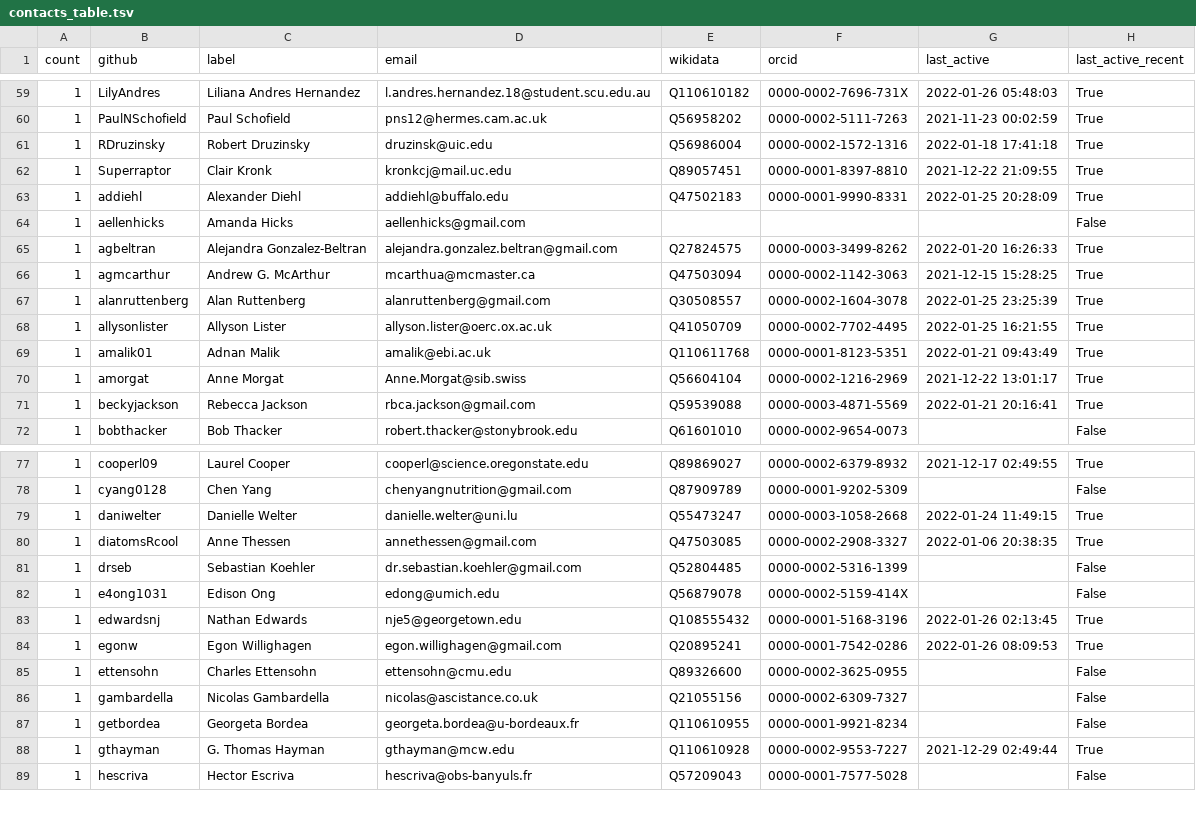
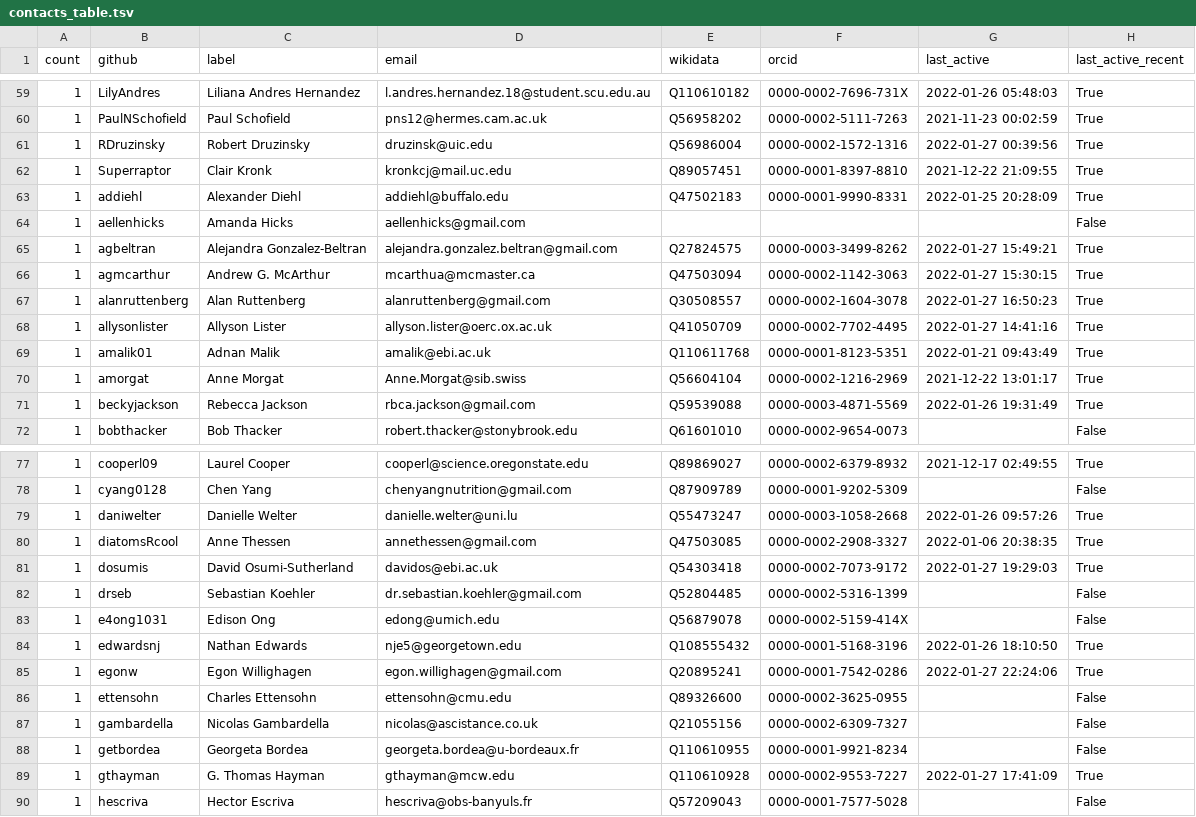
Before and after one commit to cthoyt/obo-community-health, a TSV file: data/contacts_table.tsv, drawn as a sheet; only a part is shown, gaps mark what is left out; the diff covers the shown part only.

```diff
--- a/data/contacts_table.tsv
+++ b/data/contacts_table.tsv
@@ -60,3 +60,3 @@ count	github	label	email	wikidata	orcid	last_active	last_active_recent
 1	PaulNSchofield	Paul Schofield	pns12@hermes.cam.ac.uk	Q56958202	0000-0002-5111-7263	2021-11-23 00:02:59	True
-1	RDruzinsky	Robert Druzinsky	druzinsk@uic.edu	Q56986004	0000-0002-1572-1316	2022-01-18 17:41:18	True
+1	RDruzinsky	Robert Druzinsky	druzinsk@uic.edu	Q56986004	0000-0002-1572-1316	2022-01-27 00:39:56	True
 1	Superraptor	Clair Kronk	kronkcj@mail.uc.edu	Q89057451	0000-0001-8397-8810	2021-12-22 21:09:55	True
@@ -64,9 +64,9 @@ count	github	label	email	wikidata	orcid	last_active	last_active_recent
 1	aellenhicks	Amanda Hicks	aellenhicks@gmail.com				False
-1	agbeltran	Alejandra Gonzalez-Beltran	alejandra.gonzalez.beltran@gmail.com	Q27824575	0000-0003-3499-8262	2022-01-20 16:26:33	True
-1	agmcarthur	Andrew G. McArthur	mcarthua@mcmaster.ca	Q47503094	0000-0002-1142-3063	2021-12-15 15:28:25	True
-1	alanruttenberg	Alan Ruttenberg	alanruttenberg@gmail.com	Q30508557	0000-0002-1604-3078	2022-01-25 23:25:39	True
-1	allysonlister	Allyson Lister	allyson.lister@oerc.ox.ac.uk	Q41050709	0000-0002-7702-4495	2022-01-25 16:21:55	True
+1	agbeltran	Alejandra Gonzalez-Beltran	alejandra.gonzalez.beltran@gmail.com	Q27824575	0000-0003-3499-8262	2022-01-27 15:49:21	True
+1	agmcarthur	Andrew G. McArthur	mcarthua@mcmaster.ca	Q47503094	0000-0002-1142-3063	2022-01-27 15:30:15	True
+1	alanruttenberg	Alan Ruttenberg	alanruttenberg@gmail.com	Q30508557	0000-0002-1604-3078	2022-01-27 16:50:23	True
+1	allysonlister	Allyson Lister	allyson.lister@oerc.ox.ac.uk	Q41050709	0000-0002-7702-4495	2022-01-27 14:41:16	True
 1	amalik01	Adnan Malik	amalik@ebi.ac.uk	Q110611768	0000-0001-8123-5351	2022-01-21 09:43:49	True
 1	amorgat	Anne Morgat	Anne.Morgat@sib.swiss	Q56604104	0000-0002-1216-2969	2021-12-22 13:01:17	True
-1	beckyjackson	Rebecca Jackson	rbca.jackson@gmail.com	Q59539088	0000-0003-4871-5569	2022-01-21 20:16:41	True
+1	beckyjackson	Rebecca Jackson	rbca.jackson@gmail.com	Q59539088	0000-0003-4871-5569	2022-01-26 19:31:49	True
 1	bobthacker	Bob Thacker	robert.thacker@stonybrook.edu	Q61601010	0000-0002-9654-0073		False
@@ -78,8 +78,9 @@ count	github	label	email	wikidata	orcid	last_active	last_active_recent
 1	cyang0128	Chen Yang	chenyangnutrition@gmail.com	Q87909789	0000-0001-9202-5309		False
-1	daniwelter	Danielle Welter	danielle.welter@uni.lu	Q55473247	0000-0003-1058-2668	2022-01-24 11:49:15	True
+1	daniwelter	Danielle Welter	danielle.welter@uni.lu	Q55473247	0000-0003-1058-2668	2022-01-26 09:57:26	True
 1	diatomsRcool	Anne Thessen	annethessen@gmail.com	Q47503085	0000-0002-2908-3327	2022-01-06 20:38:35	True
+1	dosumis	David Osumi-Sutherland	davidos@ebi.ac.uk	Q54303418	0000-0002-7073-9172	2022-01-27 19:29:03	True
 1	drseb	Sebastian Koehler	dr.sebastian.koehler@gmail.com	Q52804485	0000-0002-5316-1399		False
 1	e4ong1031	Edison Ong	edong@umich.edu	Q56879078	0000-0002-5159-414X		False
-1	edwardsnj	Nathan Edwards	nje5@georgetown.edu	Q108555432	0000-0001-5168-3196	2022-01-26 02:13:45	True
-1	egonw	Egon Willighagen	egon.willighagen@gmail.com	Q20895241	0000-0001-7542-0286	2022-01-26 08:09:53	True
+1	edwardsnj	Nathan Edwards	nje5@georgetown.edu	Q108555432	0000-0001-5168-3196	2022-01-26 18:10:50	True
+1	egonw	Egon Willighagen	egon.willighagen@gmail.com	Q20895241	0000-0001-7542-0286	2022-01-27 22:24:06	True
 1	ettensohn	Charles Ettensohn	ettensohn@cmu.edu	Q89326600	0000-0002-3625-0955		False
@@ -87,3 +88,3 @@ count	github	label	email	wikidata	orcid	last_active	last_active_recent
 1	getbordea	Georgeta Bordea	georgeta.bordea@u-bordeaux.fr	Q110610955	0000-0001-9921-8234		False
-1	gthayman	G. Thomas Hayman	gthayman@mcw.edu	Q110610928	0000-0002-9553-7227	2021-12-29 02:49:44	True
+1	gthayman	G. Thomas Hayman	gthayman@mcw.edu	Q110610928	0000-0002-9553-7227	2022-01-27 17:41:09	True
 1	hescriva	Hector Escriva	hescriva@obs-banyuls.fr	Q57209043	0000-0001-7577-5028		False
```
Also changed, not shown: 23 edited cells elsewhere in this file, data/data.tsv, 8 other files.
